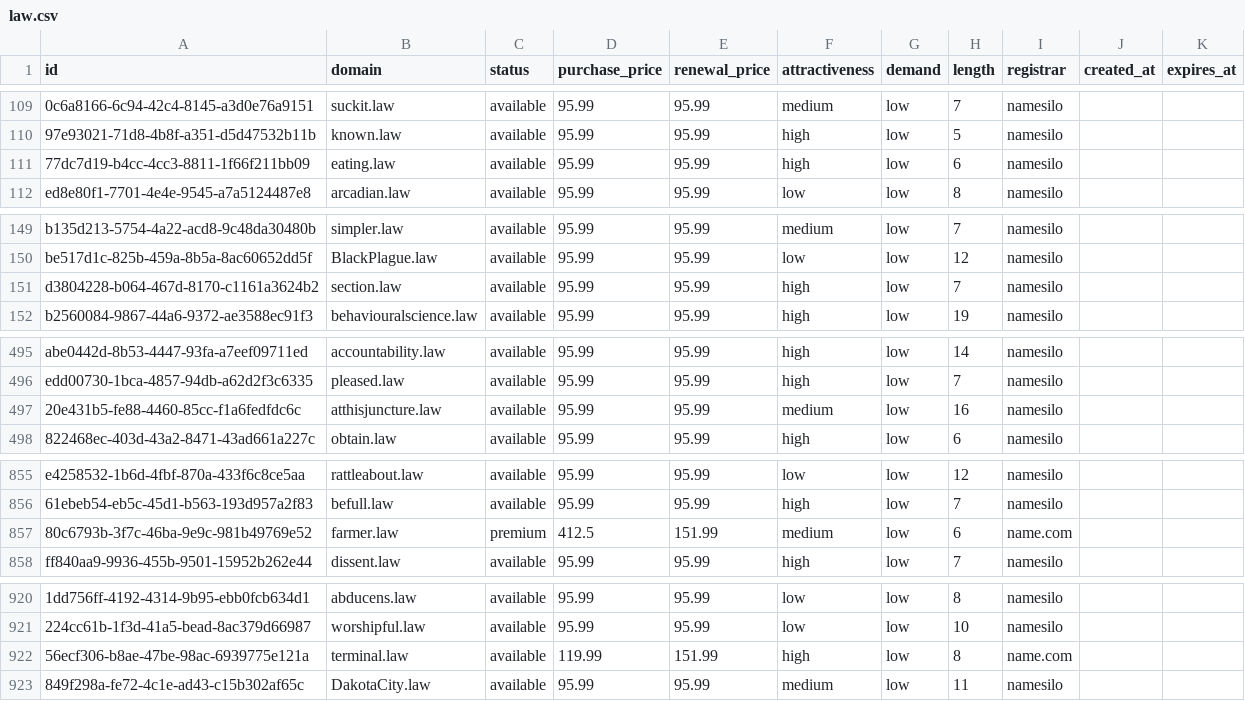
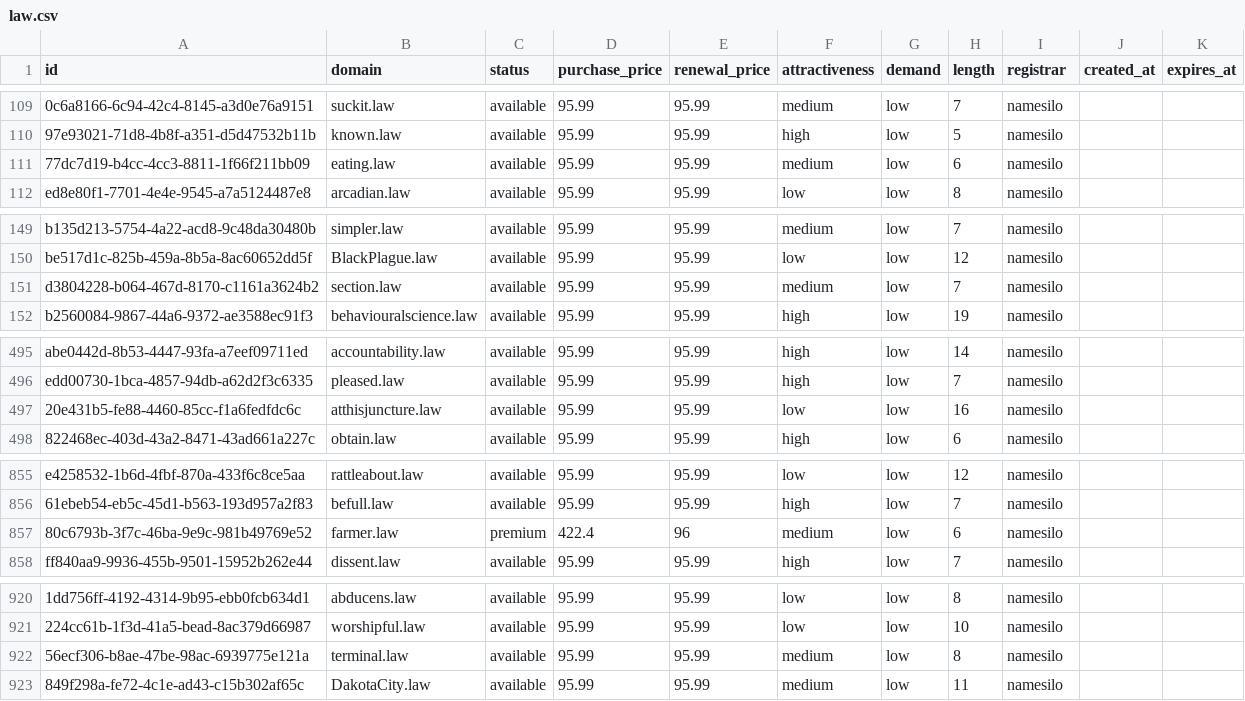
Before and after one commit to UniqueDomains/law-oneword-domains, a CSV file: law.csv, drawn as a sheet; only a part is shown, gaps mark what is left out; the diff covers the shown part only; the diff names each change by its address in the sheet, - before the commit and + after, or states it on an @@ line.

Commit message:
Domains update

```diff
--- a/law.csv
+++ b/law.csv
-F111 (attractiveness): high
+F111 (attractiveness): medium
-F151 (attractiveness): high
+F151 (attractiveness): medium
-F497 (attractiveness): medium
+F497 (attractiveness): low
-D857 (purchase_price): 412.5
+D857 (purchase_price): 422.4
-E857 (renewal_price): 151.99
+E857 (renewal_price): 96
-I857 (registrar): name.com
+I857 (registrar): namesilo
-D922 (purchase_price): 119.99
+D922 (purchase_price): 95.99
-E922 (renewal_price): 151.99
+E922 (renewal_price): 95.99
-F922 (attractiveness): high
+F922 (attractiveness): medium
-I922 (registrar): name.com
+I922 (registrar): namesilo
```
Also changed, not shown: 2 edited cells elsewhere in this file, 4 other files.
